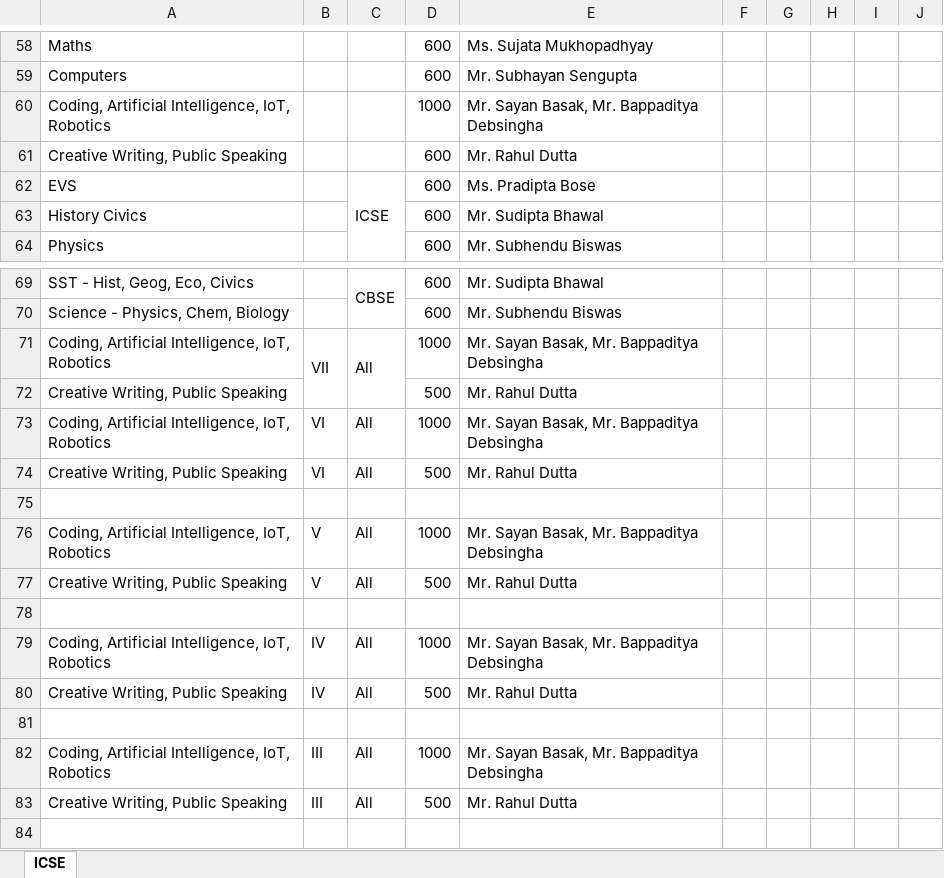
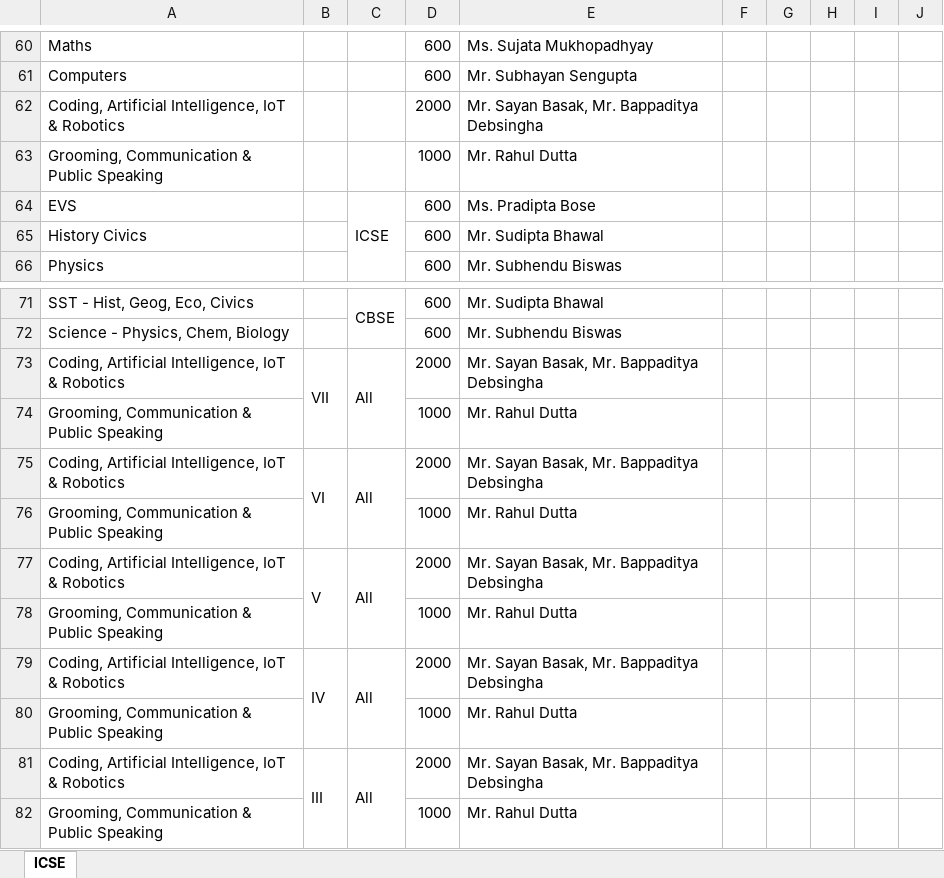
Before and after one commit to anodiamadm/Docs, an Excel workbook: Offline/BusinessManagement/Marketing/FeesChart.xlsx, sheet ICSE, drawn as a sheet; only a part is shown, gaps mark what is left out; values as stored, in another font and other column widths than the file's, no cell formats; removed rows and columns are numbered as before the commit, all else as after; the diff covers the shown part only; the diff names each change by its address in the sheet, - before the commit and + after, or states it on an @@ line.

```diff
--- a/Offline/BusinessManagement/Marketing/FeesChart.xlsx (sheet ICSE)
+++ b/Offline/BusinessManagement/Marketing/FeesChart.xlsx (sheet ICSE)
-A62: …Artificial Intelligence, IoT, Robotics
+A62: …Artificial Intelligence, IoT & Robotics
-D62: 1000
+D62: 2000
-row 61: Creative Writing, Public Speaking |  |  | 600 | Mr. Rahul Dutta
+row 63: Grooming, Communication & Public Speaking |  |  | 1000 | Mr. Rahul Dutta
-A73: …Artificial Intelligence, IoT, Robotics
+A73: …Artificial Intelligence, IoT & Robotics
-D73: 1000
+D73: 2000
-row 72: Creative Writing, Public Speaking |  |  | 500 | Mr. Rahul Dutta
+row 74: Grooming, Communication & Public Speaking |  |  | 1000 | Mr. Rahul Dutta
-A75: …Artificial Intelligence, IoT, Robotics
+A75: …Artificial Intelligence, IoT & Robotics
+B75:B76 merged
+C75:C76 merged
-D75: 1000
+D75: 2000
-row 74: Creative Writing, Public Speaking | VI | All | 500 | Mr. Rahul Dutta
-row 76: (empty)
+row 76: Grooming, Communication & Public Speaking |  |  | 1000 | Mr. Rahul Dutta
-A77: …Artificial Intelligence, IoT, Robotics
+A77: …Artificial Intelligence, IoT & Robotics
+B77:B78 merged
+C77:C78 merged
-D77: 1000
+D77: 2000
-row 77: Creative Writing, Public Speaking | V | All | 500 | Mr. Rahul Dutta
-row 78: (empty)
+row 78: Grooming, Communication & Public Speaking |  |  | 1000 | Mr. Rahul Dutta
-A79: …Artificial Intelligence, IoT, Robotics
+A79: …Artificial Intelligence, IoT & Robotics
+B79:B80 merged
+C79:C80 merged
-D79: 1000
+D79: 2000
-row 80: Creative Writing, Public Speaking | IV | All | 500 | Mr. Rahul Dutta
-row 80: (empty)
+row 80: Grooming, Communication & Public Speaking |  |  | 1000 | Mr. Rahul Dutta
-A81: …Artificial Intelligence, IoT, Robotics
+A81: …Artificial Intelligence, IoT & Robotics
+B81:B82 merged
+C81:C82 merged
-D81: 1000
+D81: 2000
-row 83: Creative Writing, Public Speaking | III | All | 500 | Mr. Rahul Dutta
+row 82: Grooming, Communication & Public Speaking |  |  | 1000 | Mr. Rahul Dutta
```
Also changed, not shown: 2 added rows and 27 edited cells elsewhere in this sheet, cell formats, Offline/BusinessManagement/ProfitabilityV2.xlsx, 3 other files.
